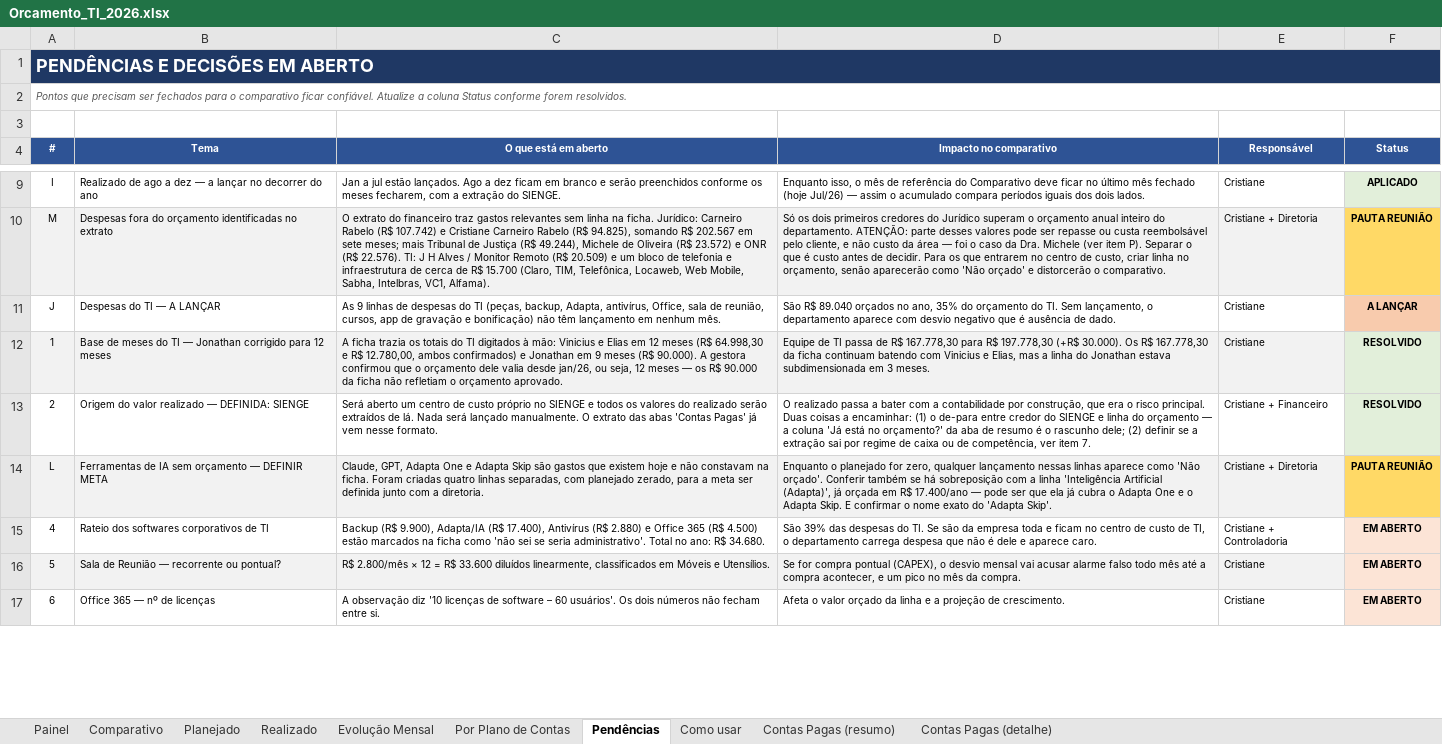
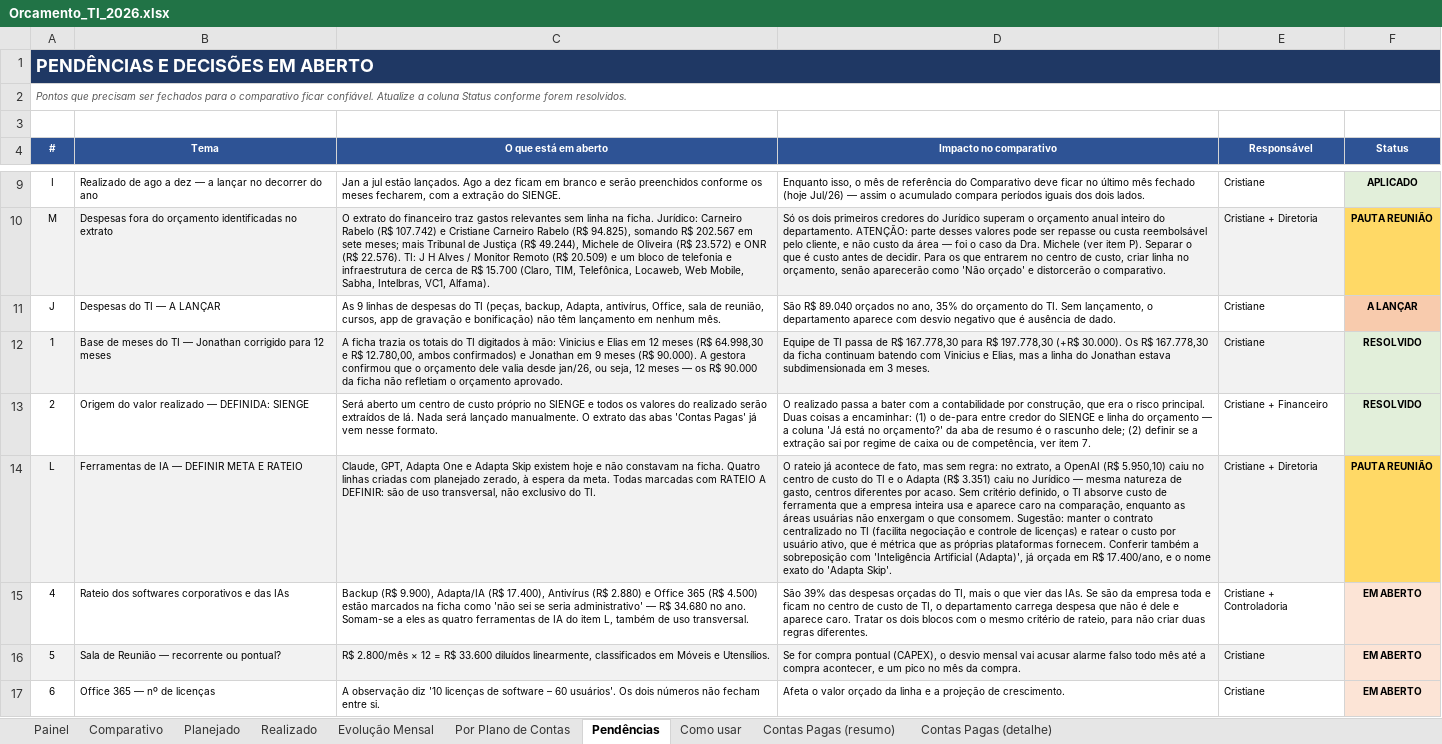
Before and after one commit to criscrabelo/Comit-, an Excel workbook: orcamento/Orcamento_TI_2026.xlsx, sheet Pendências, drawn as a sheet; only a part is shown, gaps mark what is left out; values as stored, in another font and other column widths than the file's, no borders; the diff names each change by its address in the sheet, - before the commit and + after, or states it on an @@ line.

```diff
--- a/orcamento/Orcamento_TI_2026.xlsx (sheet Pendências)
+++ b/orcamento/Orcamento_TI_2026.xlsx (sheet Pendências)
-B14 (Tema): Ferramentas de IA sem orçamento — DEFINIR META
+B14 (Tema): Ferramentas de IA — DEFINIR META E RATEIO
-C14 (O que está em aberto): …Adapta Skip são gastos que existem hoje e não constavam na ficha. Foram criadas quatro linhas separadas, com planejado zerado, para a meta ser definida junto com a diretoria.
+C14 (O que está em aberto): …Adapta Skip existem hoje e não constavam na ficha. Quatro linhas criadas com planejado zerado, à espera da meta. Todas marcadas com RATEIO A DEFINIR: são de uso transversal, não exclusivo do TI.
-D14 (Impacto no comparativo): Enquanto o planejado for zero, qualquer lançamento nessas linhas aparece como 'Não orçado'. Conferir também se há sobreposição com a linha 'Inteligência Artificial (Adapta)', já orçada em R$ 17.400/ano — pode ser que ela já cubra o Adapta One e o Adapta Skip. E confirmar o nome…
+D14 (Impacto no comparativo): O rateio já acontece de fato, mas sem regra: no extrato, a OpenAI (R$ 5.950,10) caiu no centro de custo do TI e o Adapta (R$ 3.351) caiu no Jurídico — mesma natureza de gasto, centros diferentes por acaso. Sem critério definido, o TI absorve custo de ferramenta que a empresa inteira usa e aparece caro na comparação, enquanto as áreas usuárias não enxergam o que consomem. Sugestão: manter o contrato centralizado no TI (facilita negociação e controle de licenças) e ratear o custo por usuário ativo, que é métrica que as próprias plataformas fornecem. Conferir também a sobreposição com 'Inteligência Artificial (Adapta)', já orçada em R$ 17.400/ano, e o nome…
-B15 (Tema): Rateio dos softwares corporativos de TI
+B15 (Tema): Rateio dos softwares corporativos e das IAs
-C15 (O que está em aberto): …se seria administrativo'. Total no ano: R$ 34.680.
+C15 (O que está em aberto): …se seria administrativo' — R$ 34.680 no ano. Somam-se a eles as quatro ferramentas de IA do item L, também de uso transversal.
-D15 (Impacto no comparativo): …das despesas do TI. Se são da empresa toda e ficam no centro de custo de TI, o departamento carrega despesa que não é dele e aparece caro.
+D15 (Impacto no comparativo): …das despesas orçadas do TI, mais o que vier das IAs. Se são da empresa toda e ficam no centro de custo de TI, o departamento carrega despesa que não é dele e aparece caro. Tratar os dois blocos com o mesmo critério de rateio, para não criar duas regras diferentes.
```
Also changed, not shown: sheet Planejado, orcamento/Orcamento_JURIDICO_2026.xlsx, orcamento/Orcamento_Planejado_x_Realizado_2026.xlsx, 1 other file.
